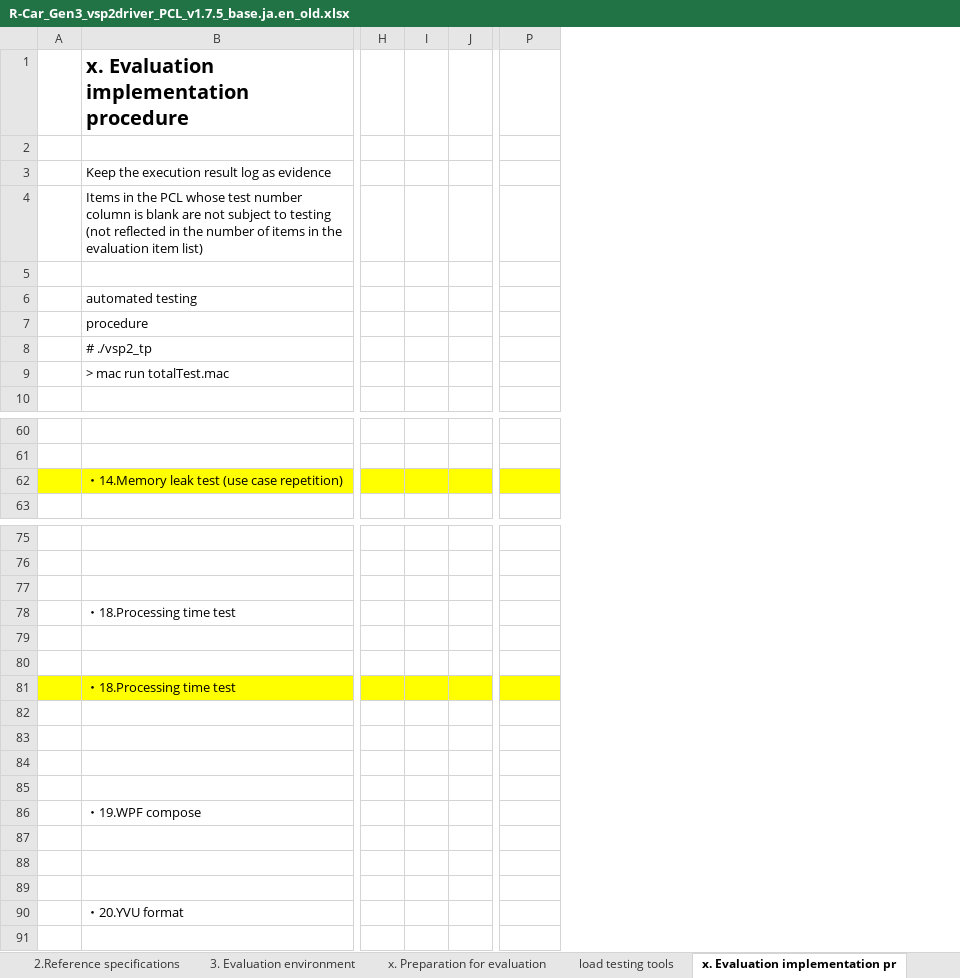
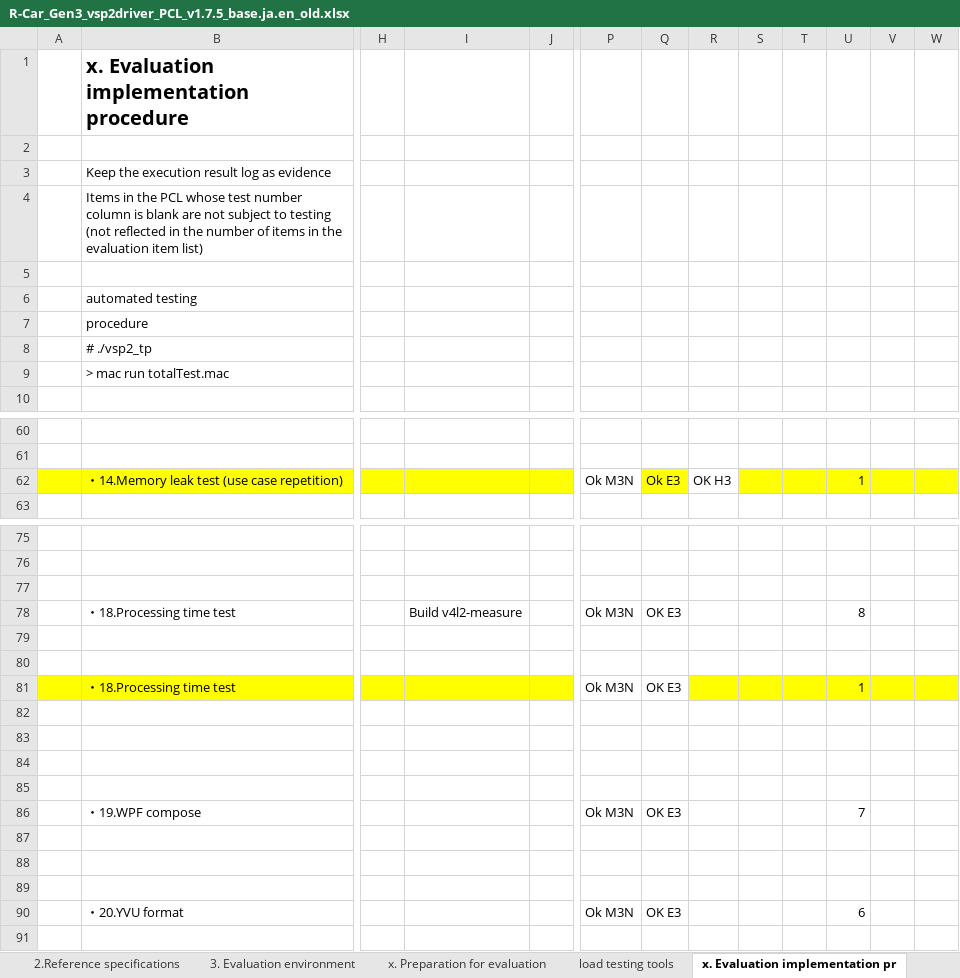
Before and after one commit to TommyandTina/Linux-Lab, an Excel workbook: JUL-2024/R-Car_Gen3_vsp2driver_PCL_v1.7.5_base.ja.en_old.xlsx, sheet x. Evaluation implementation pr, drawn as a sheet; only a part is shown, gaps mark what is left out; values as stored, in another font and other column widths than the file's, no borders; removed rows and columns are numbered as before the commit, all else as after; the diff names each change by its address in the sheet, - before the commit and + after, or states it on an @@ line.

```diff
--- a/JUL-2024/R-Car_Gen3_vsp2driver_PCL_v1.7.5_base.ja.en_old.xlsx (sheet x. Evaluation implementation pr)
+++ b/JUL-2024/R-Car_Gen3_vsp2driver_PCL_v1.7.5_base.ja.en_old.xlsx (sheet x. Evaluation implementation pr)
-column I, empty
+column I, row 78: Build v4l2-measure
+column Q, row 62: Ok E3; rows 78-90: OK E3 |  |  | OK E3 |  |  |  |  | OK E3 |  |  |  | OK E3
+column R, row 62: OK H3
+column S, empty
+column T, empty
+column U, row 62: 1; rows 78-90: 8 |  |  | 1 |  |  |  |  | 7 |  |  |  | 6
+column V, empty
+column W, empty
-P62: (empty)
+P62: Ok M3N
-P62 fill: #FFFF00
+P62 fill: none
-P78: (empty)
+P78: Ok M3N
-P81: (empty)
+P81: Ok M3N
-P81 fill: #FFFF00
+P81 fill: none
-P86: (empty)
+P86: Ok M3N
-P90: (empty)
+P90: Ok M3N
```
Also changed, not shown: charts or pictures, 48 other files.
